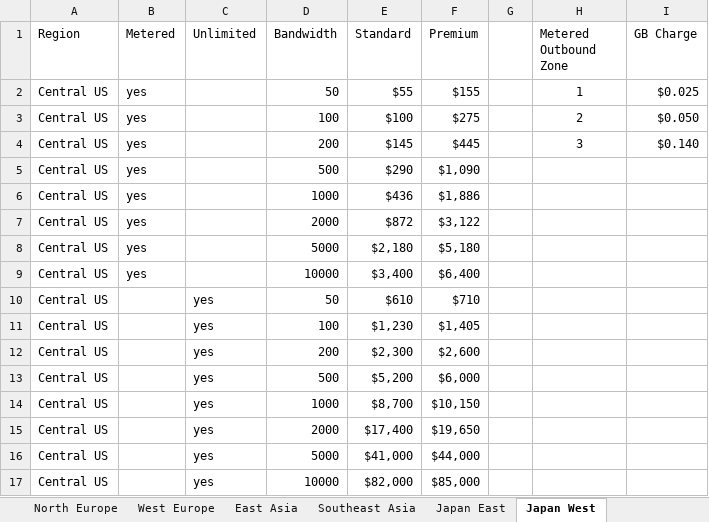
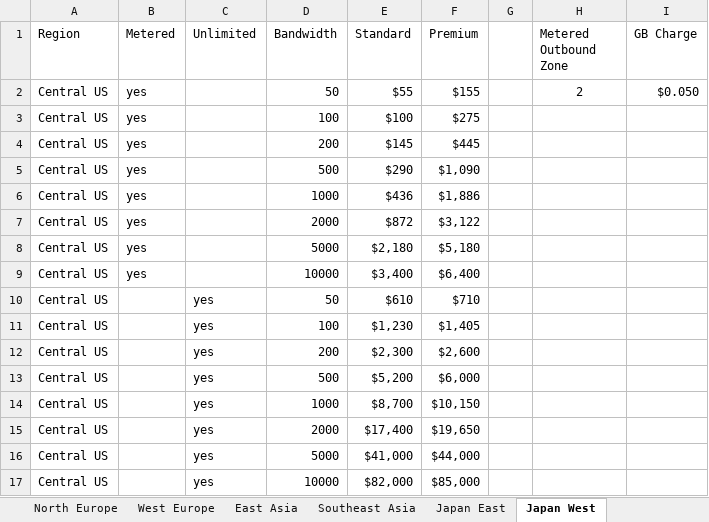
Before and after one commit to microsoft/ER-Calc-Metered-vs-Unlimited, an Excel workbook: Calc-metered-vs-unlimited.xlsm, sheet Japan West, drawn as a sheet; values as stored, in another font and other column widths than the file's, no borders; table styles not drawn; the diff names each change by its address in the sheet, - before the commit and + after, or states it on an @@ line.

Commit message:
Updated Calculator v4
Automated zone specification

```diff
--- a/Calc-metered-vs-unlimited.xlsm (sheet Japan West)
+++ b/Calc-metered-vs-unlimited.xlsm (sheet Japan West)
-H2 (Metered Outbound Zone): 1
+H2 (Metered Outbound Zone): 2
-I2 (GB Charge): $0.025
+I2 (GB Charge): $0.050
-H3 (Metered Outbound Zone): 2
+H3 (Metered Outbound Zone): (empty)
-I3 (GB Charge): $0.050
+I3 (GB Charge): (empty)
-H4 (Metered Outbound Zone): 3
+H4 (Metered Outbound Zone): (empty)
-I4 (GB Charge): $0.140
+I4 (GB Charge): (empty)
```
Also changed, not shown: sheet Regions, sheet Calculator, sheet Brazil South, sheet Korea South, sheet East Asia, sheet Southeast Asia, 27 more sheets, formulas that keep their value.
